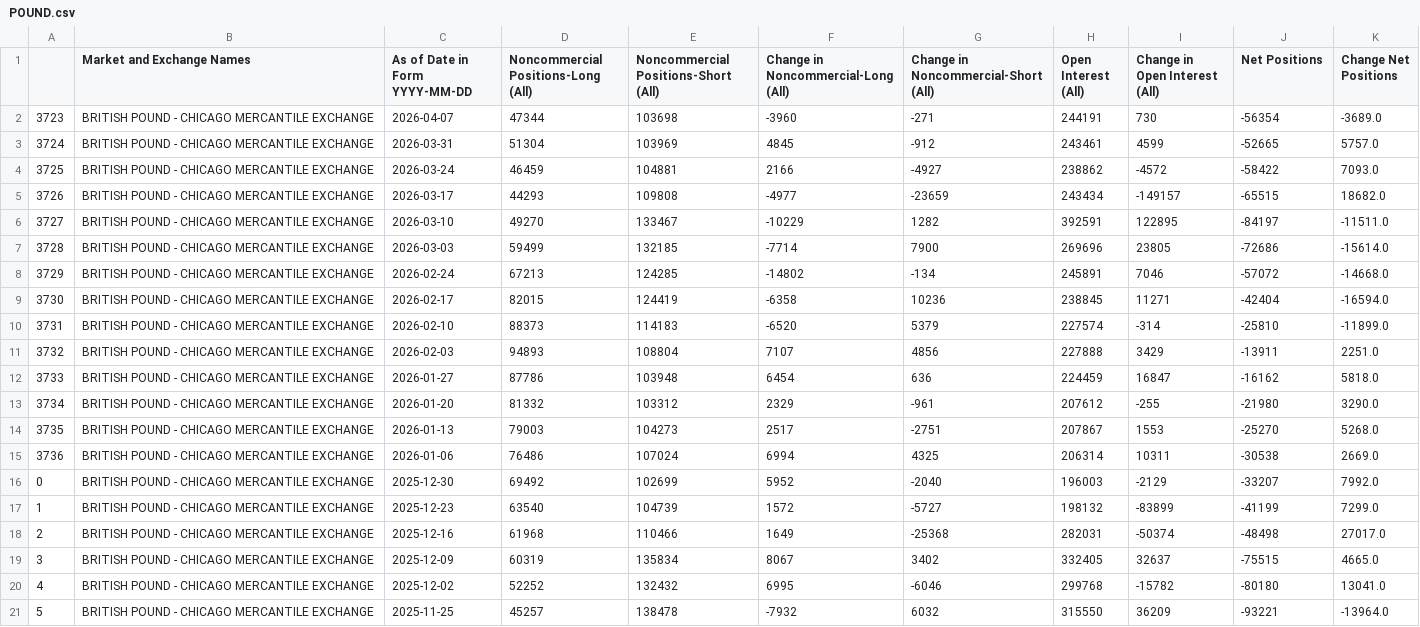
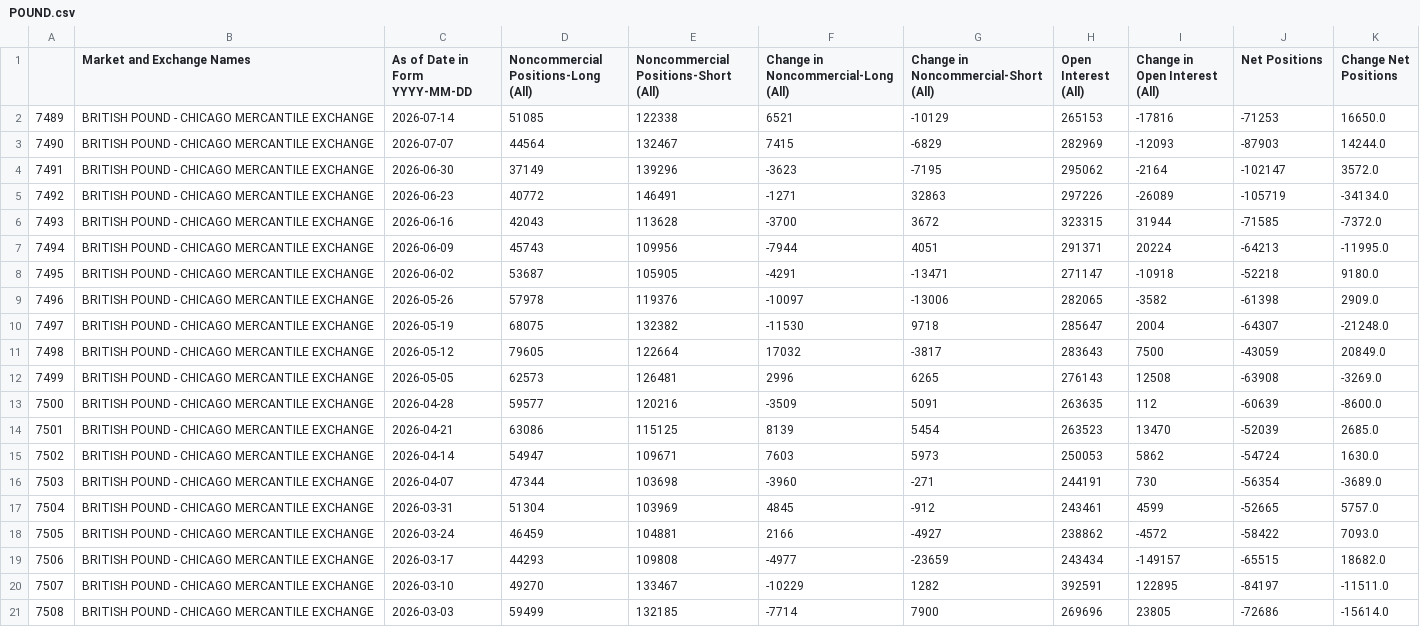
Before and after one commit to ngohamah/cot_analysis, a CSV file: data/POUND.csv, drawn as a sheet; only a part is shown; the shorter side is filled out with more unchanged rows; addresses are those after the commit; the diff names each change by its address in the sheet, - before the commit and + after, or states it on an @@ line.

```diff
--- a/data/POUND.csv
+++ b/data/POUND.csv
+row 2: 7489 | BRITISH POUND - CHICAGO MERCANTILE EXCHANGE | 2026-07-14 | 51085 | 122338 | 6521 | -10129 | 265153 | -17816 | -71253 | 16650.0
+row 3: 7490 | BRITISH POUND - CHICAGO MERCANTILE EXCHANGE | 2026-07-07 | 44564 | 132467 | 7415 | -6829 | 282969 | -12093 | -87903 | 14244.0
+row 4: 7491 | BRITISH POUND - CHICAGO MERCANTILE EXCHANGE | 2026-06-30 | 37149 | 139296 | -3623 | -7195 | 295062 | -2164 | -102147 | 3572.0
+row 5: 7492 | BRITISH POUND - CHICAGO MERCANTILE EXCHANGE | 2026-06-23 | 40772 | 146491 | -1271 | 32863 | 297226 | -26089 | -105719 | -34134.0
+row 6: 7493 | BRITISH POUND - CHICAGO MERCANTILE EXCHANGE | 2026-06-16 | 42043 | 113628 | -3700 | 3672 | 323315 | 31944 | -71585 | -7372.0
+row 7: 7494 | BRITISH POUND - CHICAGO MERCANTILE EXCHANGE | 2026-06-09 | 45743 | 109956 | -7944 | 4051 | 291371 | 20224 | -64213 | -11995.0
+row 8: 7495 | BRITISH POUND - CHICAGO MERCANTILE EXCHANGE | 2026-06-02 | 53687 | 105905 | -4291 | -13471 | 271147 | -10918 | -52218 | 9180.0
+row 9: 7496 | BRITISH POUND - CHICAGO MERCANTILE EXCHANGE | 2026-05-26 | 57978 | 119376 | -10097 | -13006 | 282065 | -3582 | -61398 | 2909.0
+row 10: 7497 | BRITISH POUND - CHICAGO MERCANTILE EXCHANGE | 2026-05-19 | 68075 | 132382 | -11530 | 9718 | 285647 | 2004 | -64307 | -21248.0
+row 11: 7498 | BRITISH POUND - CHICAGO MERCANTILE EXCHANGE | 2026-05-12 | 79605 | 122664 | 17032 | -3817 | 283643 | 7500 | -43059 | 20849.0
+row 12: 7499 | BRITISH POUND - CHICAGO MERCANTILE EXCHANGE | 2026-05-05 | 62573 | 126481 | 2996 | 6265 | 276143 | 12508 | -63908 | -3269.0
+row 13: 7500 | BRITISH POUND - CHICAGO MERCANTILE EXCHANGE | 2026-04-28 | 59577 | 120216 | -3509 | 5091 | 263635 | 112 | -60639 | -8600.0
+row 14: 7501 | BRITISH POUND - CHICAGO MERCANTILE EXCHANGE | 2026-04-21 | 63086 | 115125 | 8139 | 5454 | 263523 | 13470 | -52039 | 2685.0
+row 15: 7502 | BRITISH POUND - CHICAGO MERCANTILE EXCHANGE | 2026-04-14 | 54947 | 109671 | 7603 | 5973 | 250053 | 5862 | -54724 | 1630.0
@@ column A renumbered between rows 16 and 29 @@
```
Also changed, not shown: data/AUSTRALIAN.csv, data/CANADIAN DOLLAR.csv, 34 other files.
